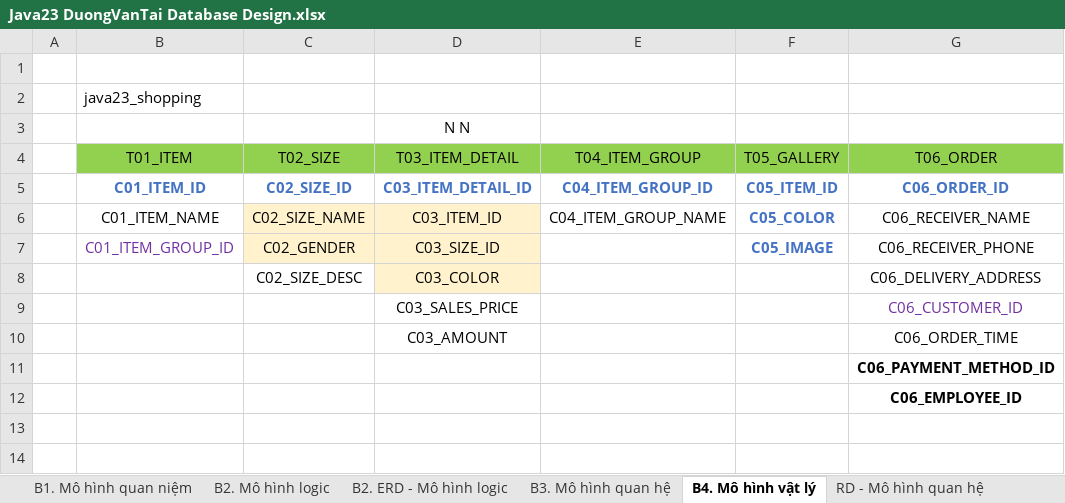
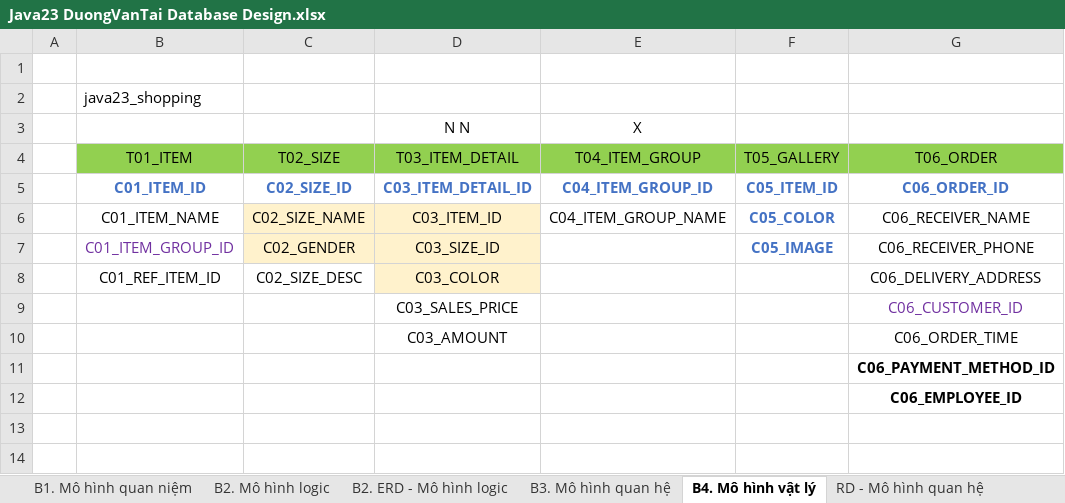
Before and after one commit to j4tdn/java23-repository, an Excel workbook: 1. Database Design/Java23 DuongVanTai Database Design.xlsx, sheet B4. Mô hình vật lý, drawn as a sheet; only a part is shown; values as stored, in another font and other column widths than the file's, no borders; the diff names each change by its address in the sheet, - before the commit and + after, or states it on an @@ line.

```diff
--- a/1. Database Design/Java23 DuongVanTai Database Design.xlsx (sheet B4. Mô hình vật lý)
+++ b/1. Database Design/Java23 DuongVanTai Database Design.xlsx (sheet B4. Mô hình vật lý)
-E3: (empty)
+E3: X
-B8: (empty)
+B8: C01_REF_ITEM_ID
```
Also changed, not shown: sheet RD - Mô hình quan hệ, other sheet tabs, 16 other files.
